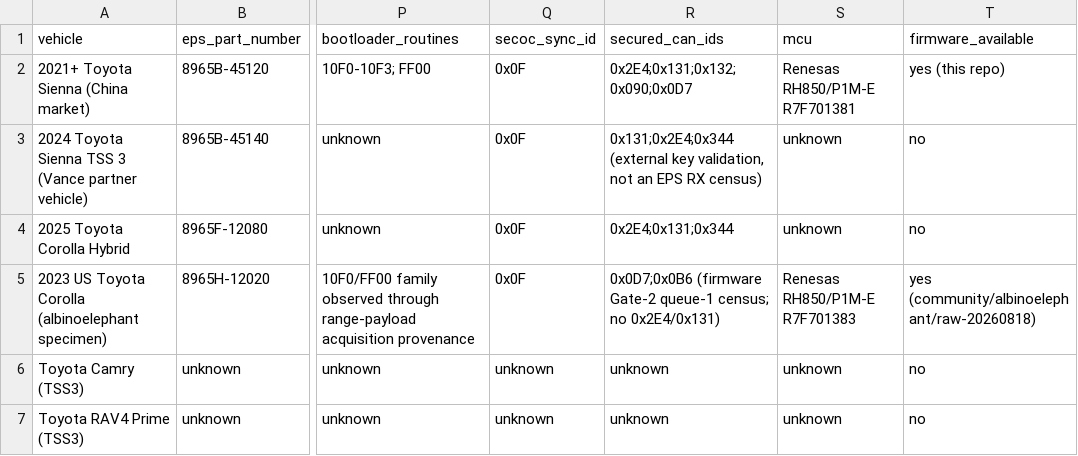
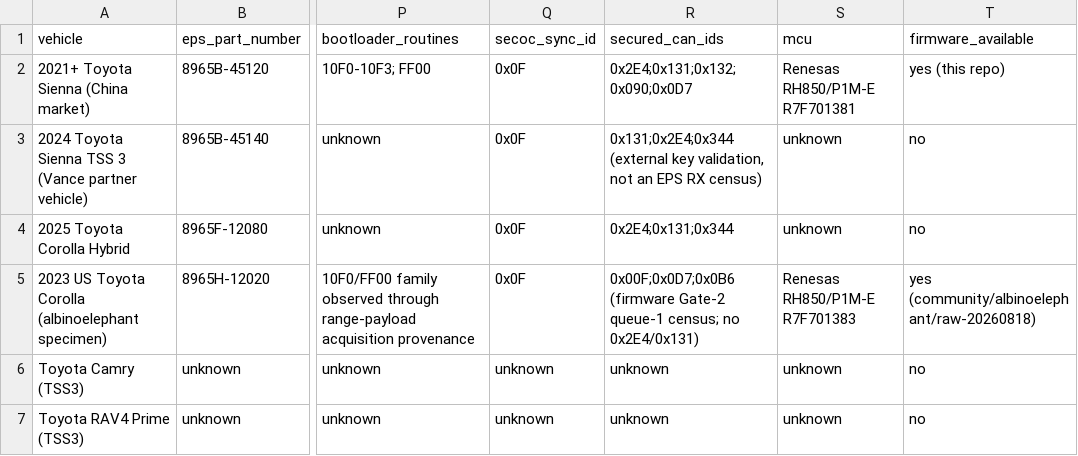
Before and after one commit to kaikozlov/ghidra_rh850, a CSV file: data/tss3_eps_variant_matrix.csv, drawn as a sheet; only a part is shown, gaps mark what is left out; the diff names each change by its address in the sheet, - before the commit and + after, or states it on an @@ line.

Commit message:
analyze 8965H1202000 firmware variant

```diff
--- a/data/tss3_eps_variant_matrix.csv
+++ b/data/tss3_eps_variant_matrix.csv
-R5 (secured_can_ids): 0x0D7;0x0B6 (firmware Gate-2…
+R5 (secured_can_ids): 0x00F;0x0D7;0x0B6 (firmware Gate-2…
```
Also changed, not shown: 26 other files.
